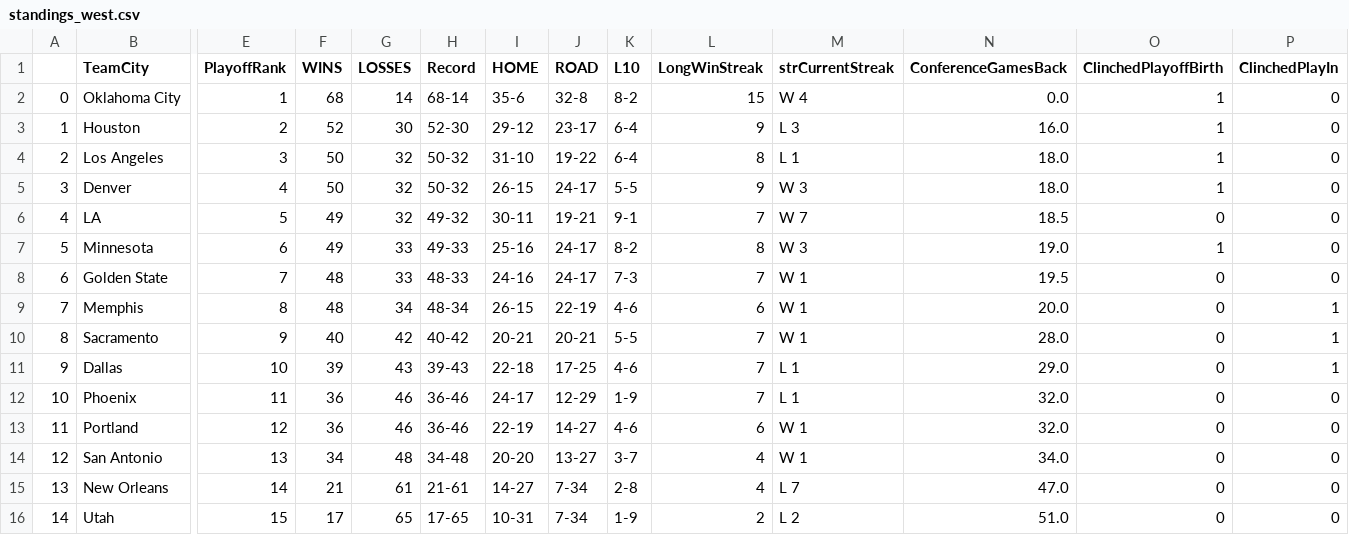
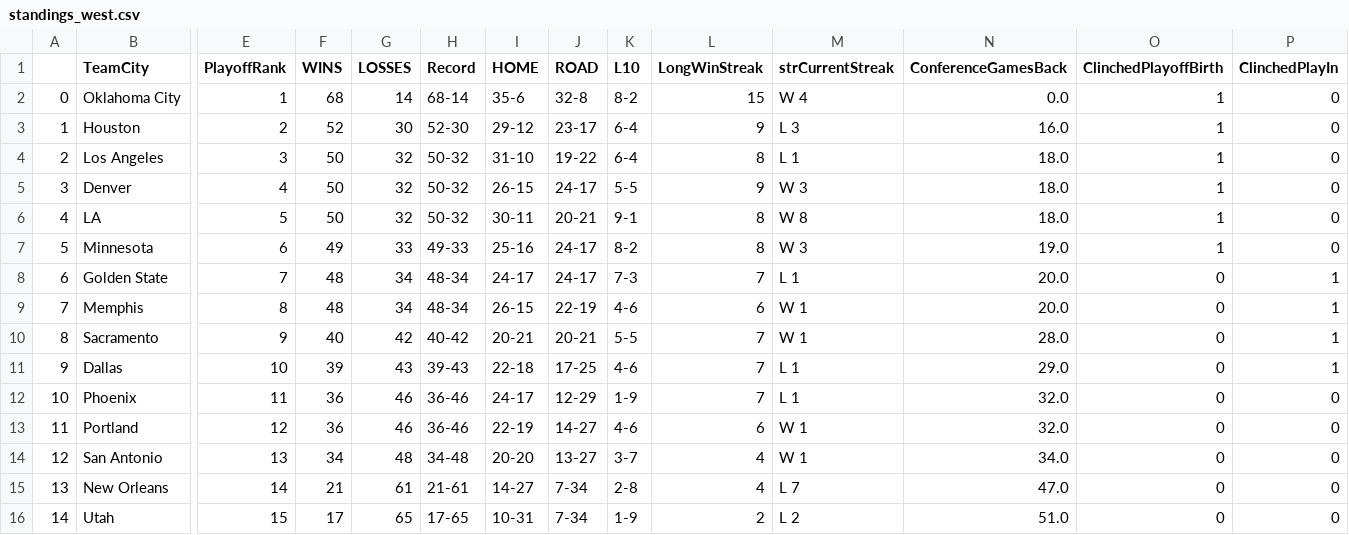
Before and after one commit to francosolari/nba_props, a CSV file: backend/standings_west.csv, drawn as a sheet; only a part is shown, gaps mark what is left out; the diff names each change by its address in the sheet, - before the commit and + after, or states it on an @@ line.

```diff
--- a/backend/standings_west.csv
+++ b/backend/standings_west.csv
-F6 (WINS): 49
+F6 (WINS): 50
-H6 (Record): 49-32
+H6 (Record): 50-32
-J6 (ROAD): 19-21
+J6 (ROAD): 20-21
-L6 (LongWinStreak): 7
+L6 (LongWinStreak): 8
-M6 (strCurrentStreak): W 7
+M6 (strCurrentStreak): W 8
-N6 (ConferenceGamesBack): 18.5
+N6 (ConferenceGamesBack): 18.0
-O6 (ClinchedPlayoffBirth): 0
+O6 (ClinchedPlayoffBirth): 1
-G8 (LOSSES): 33
+G8 (LOSSES): 34
-H8 (Record): 48-33
+H8 (Record): 48-34
-I8 (HOME): 24-16
+I8 (HOME): 24-17
-M8 (strCurrentStreak): W 1
+M8 (strCurrentStreak): L 1
-N8 (ConferenceGamesBack): 19.5
+N8 (ConferenceGamesBack): 20.0
-P8 (ClinchedPlayIn): 0
+P8 (ClinchedPlayIn): 1
```
Also changed, not shown: backend/standings_east.csv, 10 other files.
